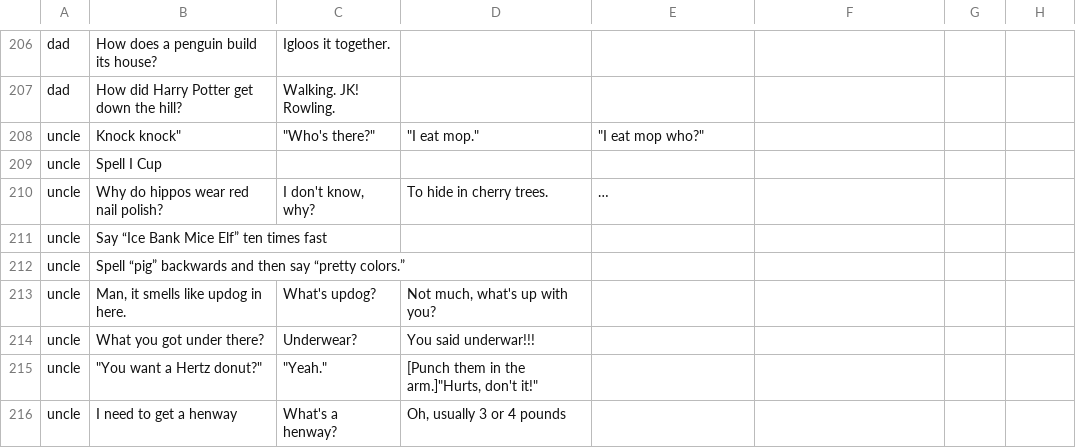
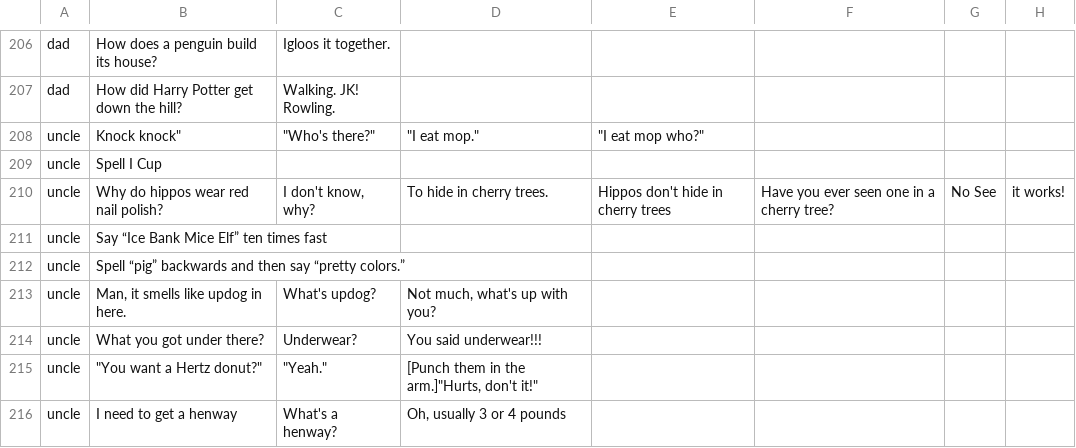
Before and after one commit to kyle-boyd/jokesss, a CSV file: jokesss.csv, drawn as a sheet; only a part is shown, gaps mark what is left out.

Commit message:
Update jokesss.csv

```diff
--- a/jokesss.csv
+++ b/jokesss.csv
@@ -209,3 +209,3 @@ uncle,"Knock knock""","""Who's there?""","""I eat mop.""","""I eat mop who?"""
 uncle,Spell I Cup,,,
-uncle,Why do hippos wear red nail polish?,"I don't know, why?",To hide in cherry trees.,…
+uncle,Why do hippos wear red nail polish?,"I don't know, why?",To hide in cherry trees.,Hippos don't hide in cherry trees,	Have you ever seen one in a cherry tree?,	No	See, it works!,,
 uncle,Say “Ice Bank Mice Elf” ten times fast,,,
@@ -213,3 +213,3 @@ uncle,Spell “pig” backwards and then say “pretty colors.”,,,
 uncle,"Man, it smells like updog in here.",What's updog?,"Not much, what's up with you?",
-uncle,What you got under there?,Underwear?,You said underwar!!!,
+uncle,What you got under there?,Underwear?,You said underwear!!!,
 uncle,"""You want a Hertz donut?""","""Yeah.""","[Punch them in the arm.]""Hurts, don't it!""",
```
